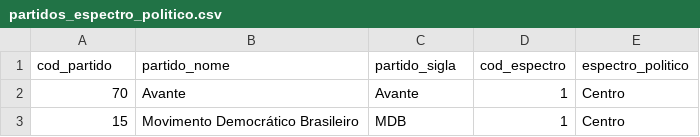
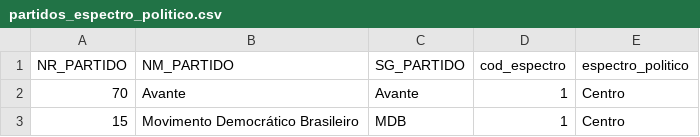
Before and after one commit to seraleroc/FinalWork, a CSV file: partidos_espectro_politico.csv, drawn as a sheet; only a part is shown; removed rows and columns are numbered as before the commit, all else as after; the diff names each change by its address in the sheet, - before the commit and + after, or states it on an @@ line.

Commit message:
Atualizacao das planilhas do Espectro Politico e do TSE GOV ELEITO. Inclusao dos arquivos filtrados de cidade e estado dos dados da COVID com a ultima informacao disponivel.

```diff
--- a/partidos_espectro_politico.csv
+++ b/partidos_espectro_politico.csv
-row 1: cod_partido | partido_nome | partido_sigla | cod_espectro | espectro_politico
+row 1: NR_PARTIDO | NM_PARTIDO | SG_PARTIDO | cod_espectro | espectro_politico
```
Also changed, not shown: 1 other file.
